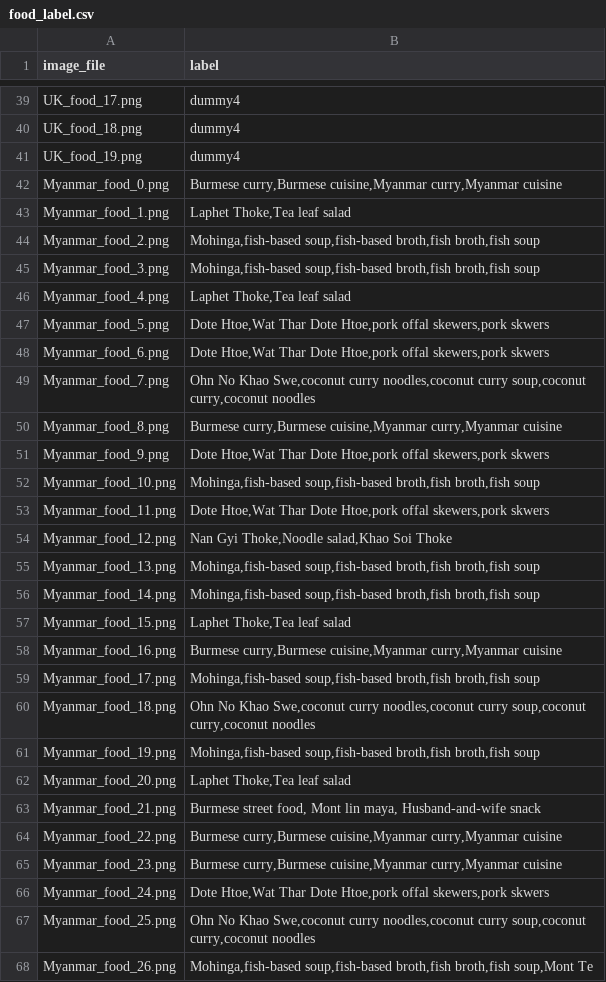
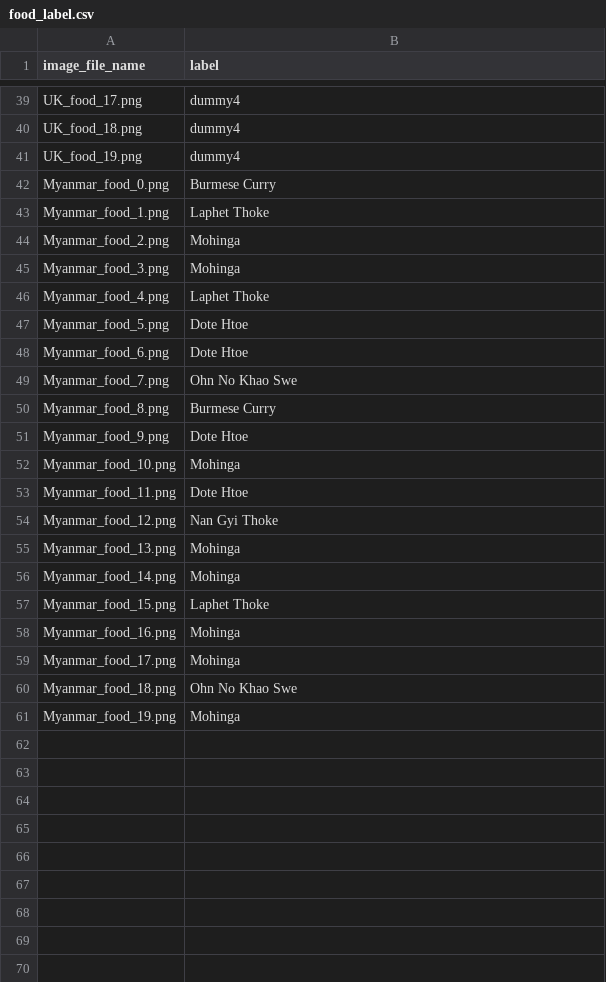
Before and after one commit to Jeon0001/ImageSynthPipeline, a CSV file: images/food_label.csv, drawn as a sheet; only a part is shown, gaps mark what is left out; the diff covers the shown part only.

Commit message:
label changes

```diff
--- a/images/food_label.csv
+++ b/images/food_label.csv
@@ -1 +1 @@
-image_file,label
+image_file_name,label
@@ -41,28 +41,21 @@ UK_food_18.png,dummy4
 UK_food_19.png,dummy4
-Myanmar_food_0.png,"Burmese curry,Burmese cuisine,Myanmar curry,Myanmar cuisine"
-Myanmar_food_1.png,"Laphet Thoke,Tea leaf salad"
-Myanmar_food_2.png,"Mohinga,fish-based soup,fish-based broth,fish broth,fish soup"
-Myanmar_food_3.png,"Mohinga,fish-based soup,fish-based broth,fish broth,fish soup"
-Myanmar_food_4.png,"Laphet Thoke,Tea leaf salad"
-Myanmar_food_5.png,"Dote Htoe,Wat Thar Dote Htoe,pork offal skewers,pork skwers"
-Myanmar_food_6.png,"Dote Htoe,Wat Thar Dote Htoe,pork offal skewers,pork skwers"
-Myanmar_food_7.png,"Ohn No Khao Swe,coconut curry noodles,coconut curry soup,coconut curry,coconut noodles"
-Myanmar_food_8.png,"Burmese curry,Burmese cuisine,Myanmar curry,Myanmar cuisine"
-Myanmar_food_9.png,"Dote Htoe,Wat Thar Dote Htoe,pork offal skewers,pork skwers"
-Myanmar_food_10.png,"Mohinga,fish-based soup,fish-based broth,fish broth,fish soup"
-Myanmar_food_11.png,"Dote Htoe,Wat Thar Dote Htoe,pork offal skewers,pork skwers"
-Myanmar_food_12.png,"Nan Gyi Thoke,Noodle salad,Khao Soi Thoke"
-Myanmar_food_13.png,"Mohinga,fish-based soup,fish-based broth,fish broth,fish soup"
-Myanmar_food_14.png,"Mohinga,fish-based soup,fish-based broth,fish broth,fish soup"
-Myanmar_food_15.png,"Laphet Thoke,Tea leaf salad"
-Myanmar_food_16.png,"Burmese curry,Burmese cuisine,Myanmar curry,Myanmar cuisine"
-Myanmar_food_17.png,"Mohinga,fish-based soup,fish-based broth,fish broth,fish soup"
-Myanmar_food_18.png,"Ohn No Khao Swe,coconut curry noodles,coconut curry soup,coconut curry,coconut noodles"
-Myanmar_food_19.png,"Mohinga,fish-based soup,fish-based broth,fish broth,fish soup"
-Myanmar_food_20.png,"Laphet Thoke,Tea leaf salad"
-Myanmar_food_21.png,"Burmese street food, Mont lin maya, Husband-and-wife snack"
-Myanmar_food_22.png,"Burmese curry,Burmese cuisine,Myanmar curry,Myanmar cuisine"
-Myanmar_food_23.png,"Burmese curry,Burmese cuisine,Myanmar curry,Myanmar cuisine"
-Myanmar_food_24.png,"Dote Htoe,Wat Thar Dote Htoe,pork offal skewers,pork skwers"
-Myanmar_food_25.png,"Ohn No Khao Swe,coconut curry noodles,coconut curry soup,coconut curry,coconut noodles"
-Myanmar_food_26.png,"Mohinga,fish-based soup,fish-based broth,fish broth,fish soup,Mont Te"
+Myanmar_food_0.png,Burmese Curry
+Myanmar_food_1.png,Laphet Thoke
+Myanmar_food_2.png,Mohinga
+Myanmar_food_3.png,Mohinga
+Myanmar_food_4.png,Laphet Thoke
+Myanmar_food_5.png,Dote Htoe
+Myanmar_food_6.png,Dote Htoe
+Myanmar_food_7.png,Ohn No Khao Swe
+Myanmar_food_8.png,Burmese Curry
+Myanmar_food_9.png,Dote Htoe
+Myanmar_food_10.png,Mohinga
+Myanmar_food_11.png,Dote Htoe
+Myanmar_food_12.png,Nan Gyi Thoke
+Myanmar_food_13.png,Mohinga
+Myanmar_food_14.png,Mohinga
+Myanmar_food_15.png,Laphet Thoke
+Myanmar_food_16.png,Mohinga
+Myanmar_food_17.png,Mohinga
+Myanmar_food_18.png,Ohn No Khao Swe
+Myanmar_food_19.png,Mohinga
```
Also changed, not shown: 6 removed rows elsewhere in this file, 1 other file.
